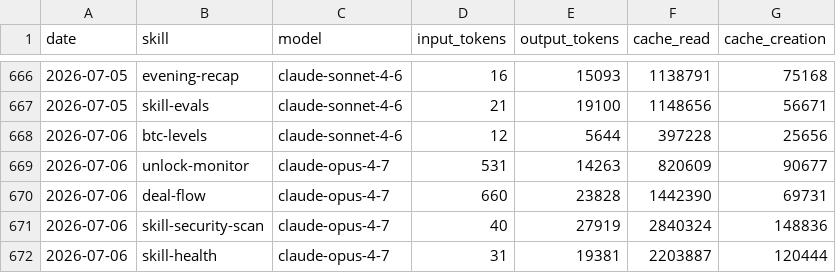
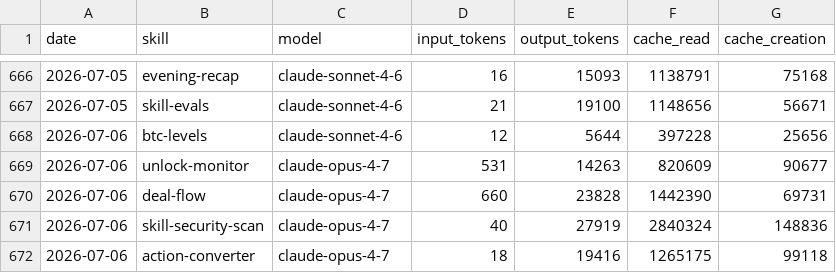
Before and after one commit to anajuliabit/aeon, a CSV file: memory/token-usage.csv, drawn as a sheet; only a part is shown, gaps mark what is left out; removed rows and columns are numbered as before the commit, all else as after; the diff names each change by its address in the sheet, - before the commit and + after, or states it on an @@ line.

Commit message:
chore(action-converter): auto-commit 2026-07-06

```diff
--- a/memory/token-usage.csv
+++ b/memory/token-usage.csv
-row 672: 2026-07-06 | skill-health | claude-opus-4-7 | 31 | 19381 | 2203887 | 120444
+row 672: 2026-07-06 | action-converter | claude-opus-4-7 | 18 | 19416 | 1265175 | 99118
```
Also changed, not shown: 3 other files.
